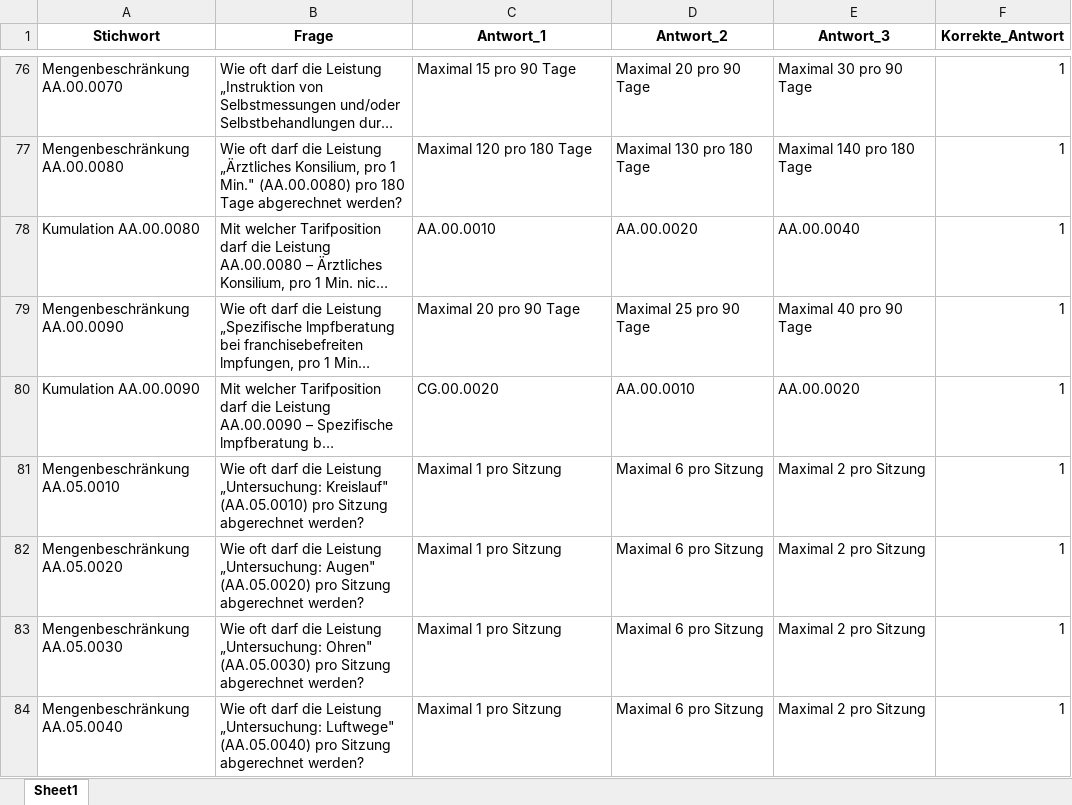
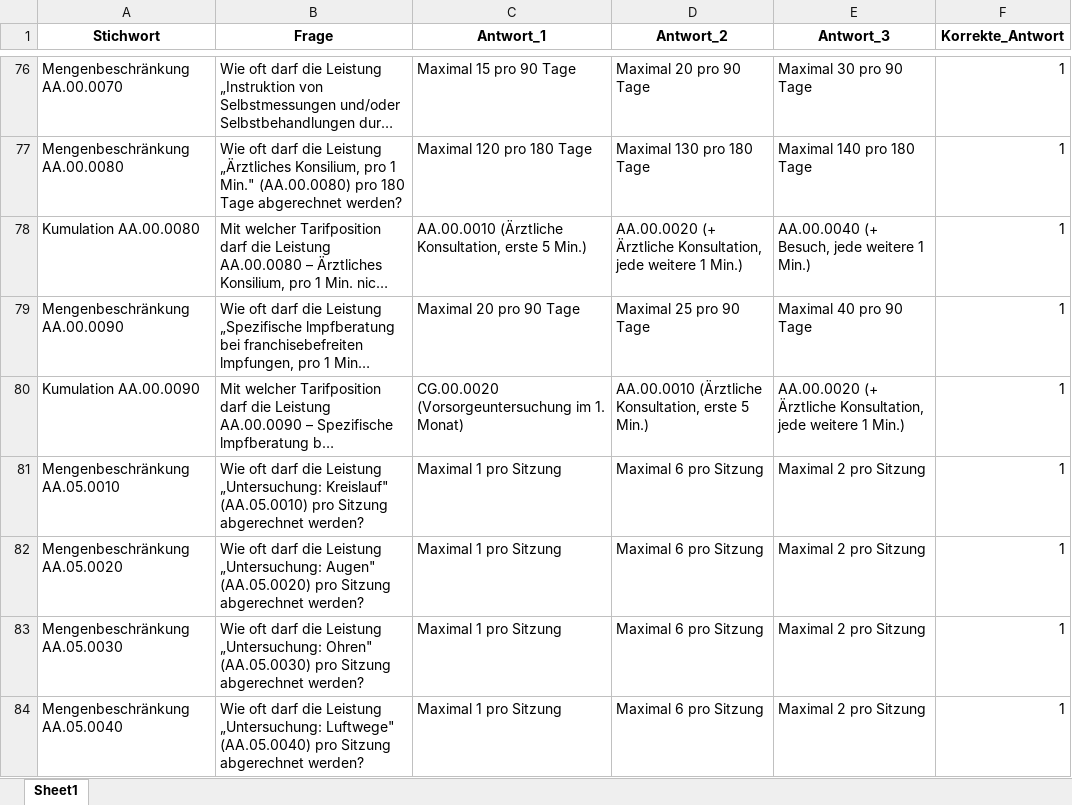
Before and after one commit to BeatArnet/Arzttarif-Assistent, an Excel workbook: brick_quiz/Neuer_Arzttarif_Frage_Antwort_Spiel.xlsx, sheet Sheet1, drawn as a sheet; only a part is shown, gaps mark what is left out; long unchanged cells end in …; values as stored, in another font and other column widths than the file's, no borders; table styles not drawn; the diff covers the shown part only; the diff names each change by its address in the sheet, - before the commit and + after, or states it on an @@ line.

```diff
--- a/brick_quiz/Neuer_Arzttarif_Frage_Antwort_Spiel.xlsx (sheet Sheet1)
+++ b/brick_quiz/Neuer_Arzttarif_Frage_Antwort_Spiel.xlsx (sheet Sheet1)
-C78 (Antwort_1): AA.00.0010
+C78 (Antwort_1): AA.00.0010 (Ärztliche Konsultation, erste 5 Min.)
-D78 (Antwort_2): AA.00.0020
+D78 (Antwort_2): AA.00.0020 (+ Ärztliche Konsultation, jede weitere 1 Min.)
-E78 (Antwort_3): AA.00.0040
+E78 (Antwort_3): AA.00.0040 (+ Besuch, jede weitere 1 Min.)
-C80 (Antwort_1): CG.00.0020
+C80 (Antwort_1): CG.00.0020 (Vorsorgeuntersuchung im 1. Monat)
-D80 (Antwort_2): AA.00.0010
+D80 (Antwort_2): AA.00.0010 (Ärztliche Konsultation, erste 5 Min.)
-E80 (Antwort_3): AA.00.0020
+E80 (Antwort_3): AA.00.0020 (+ Ärztliche Konsultation, jede weitere 1 Min.)
```
Also changed, not shown: 27 edited cells elsewhere in this sheet, 33 other files.
